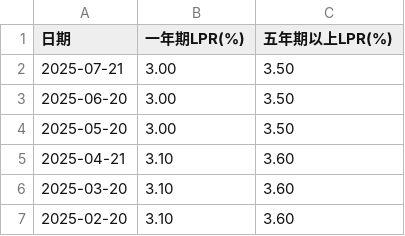
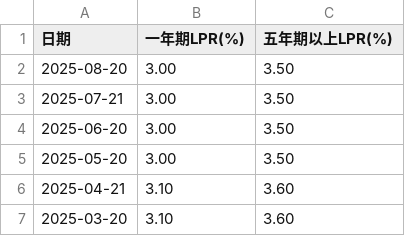
Before and after one commit to ZiGmaX809/LPR_Data, a CSV file: LPR_Data.csv, drawn as a sheet; only a part is shown; the shorter side is filled out with more unchanged rows; the diff names each change by its address in the sheet, - before the commit and + after, or states it on an @@ line.

```diff
--- a/LPR_Data.csv
+++ b/LPR_Data.csv
+row 2: 2025-08-20 | 3.00 | 3.50
```
Also changed, not shown: 2 other files.
